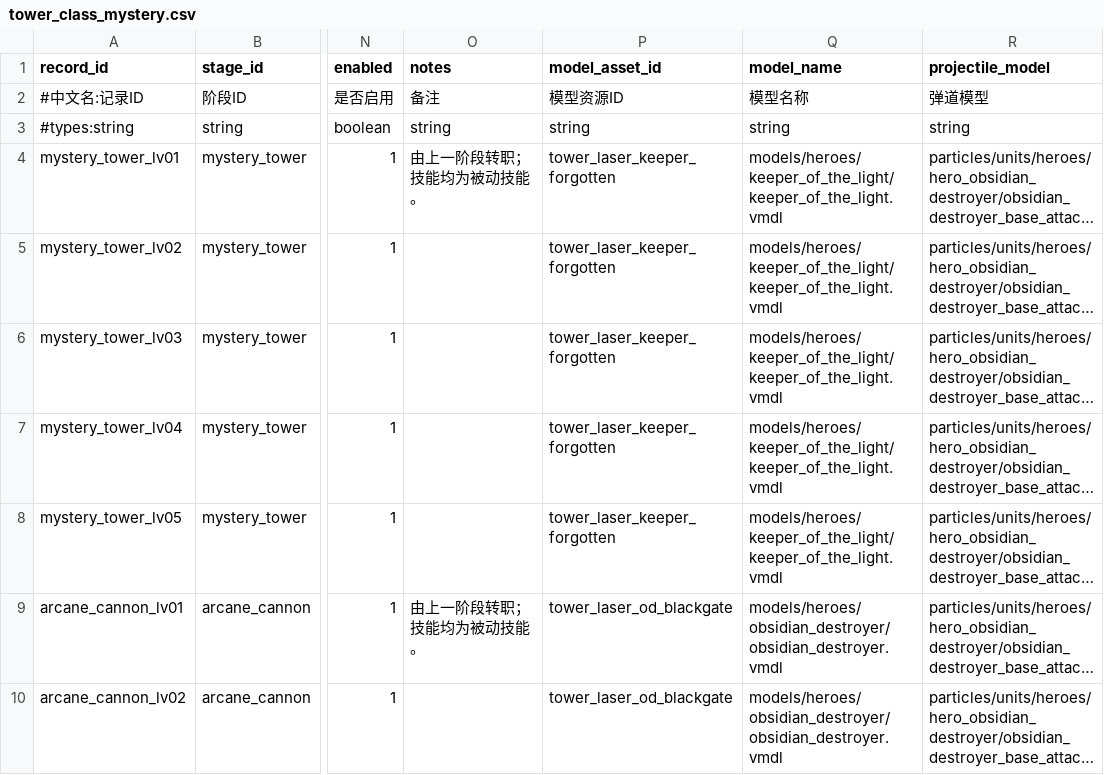
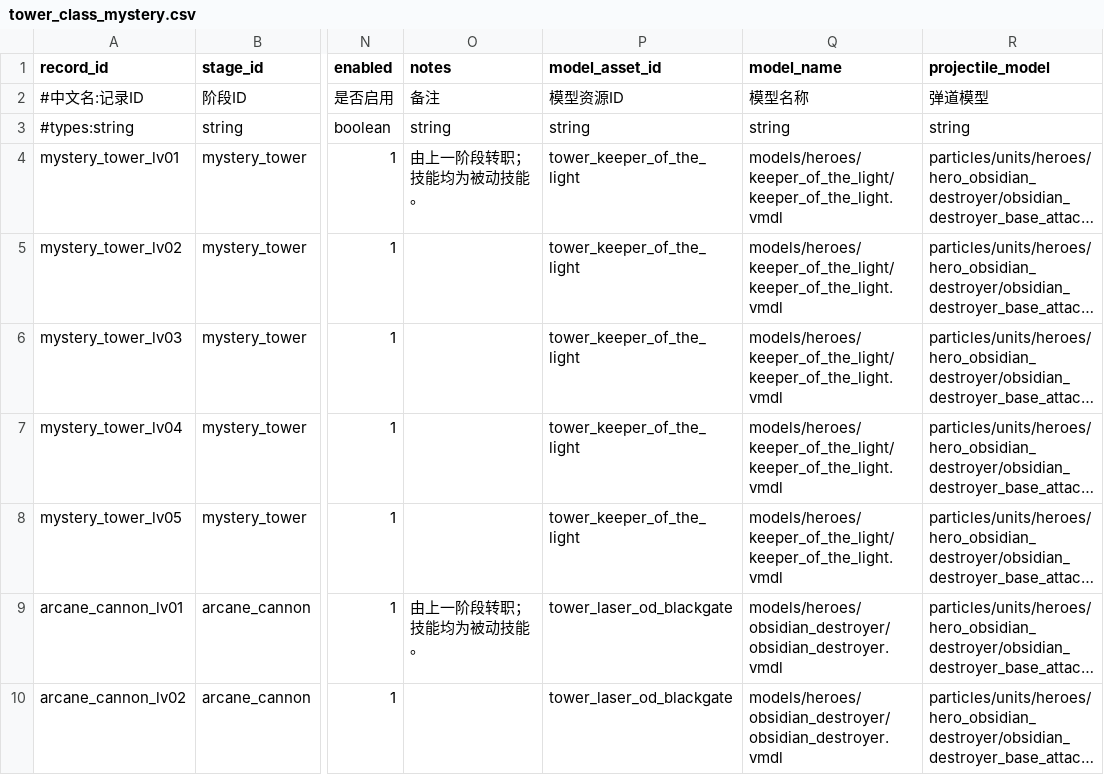
Before and after one commit to MouOwO/Survival, a CSV file: data/csv/建筑与工人系统/防御塔/tower_class_mystery.csv, drawn as a sheet; only a part is shown, gaps mark what is left out; long unchanged cells end in …; the diff names each change by its address in the sheet, - before the commit and + after, or states it on an @@ line.

```diff
--- a/data/csv/建筑与工人系统/防御塔/tower_class_mystery.csv
+++ b/data/csv/建筑与工人系统/防御塔/tower_class_mystery.csv
-P4:P8 (model_asset_id): tower_laser_keeper_forgotten
+P4:P8 (model_asset_id): tower_keeper_of_the_light
```
Also changed, not shown: data/csv/公共规则/tooltip_definitions.csv, data/csv/建筑与工人系统/防御塔/tower_fusion_runtime.csv, 43 other files.
